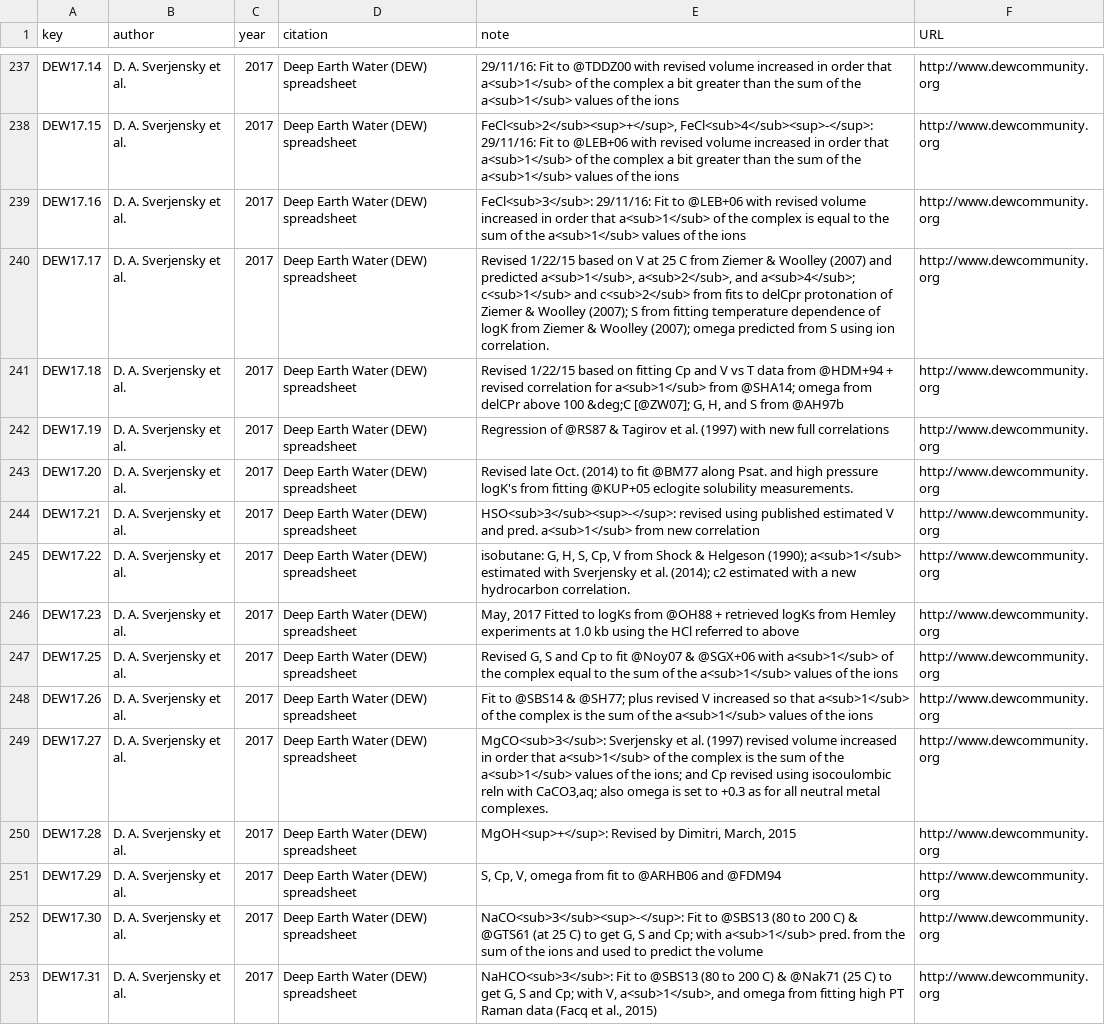
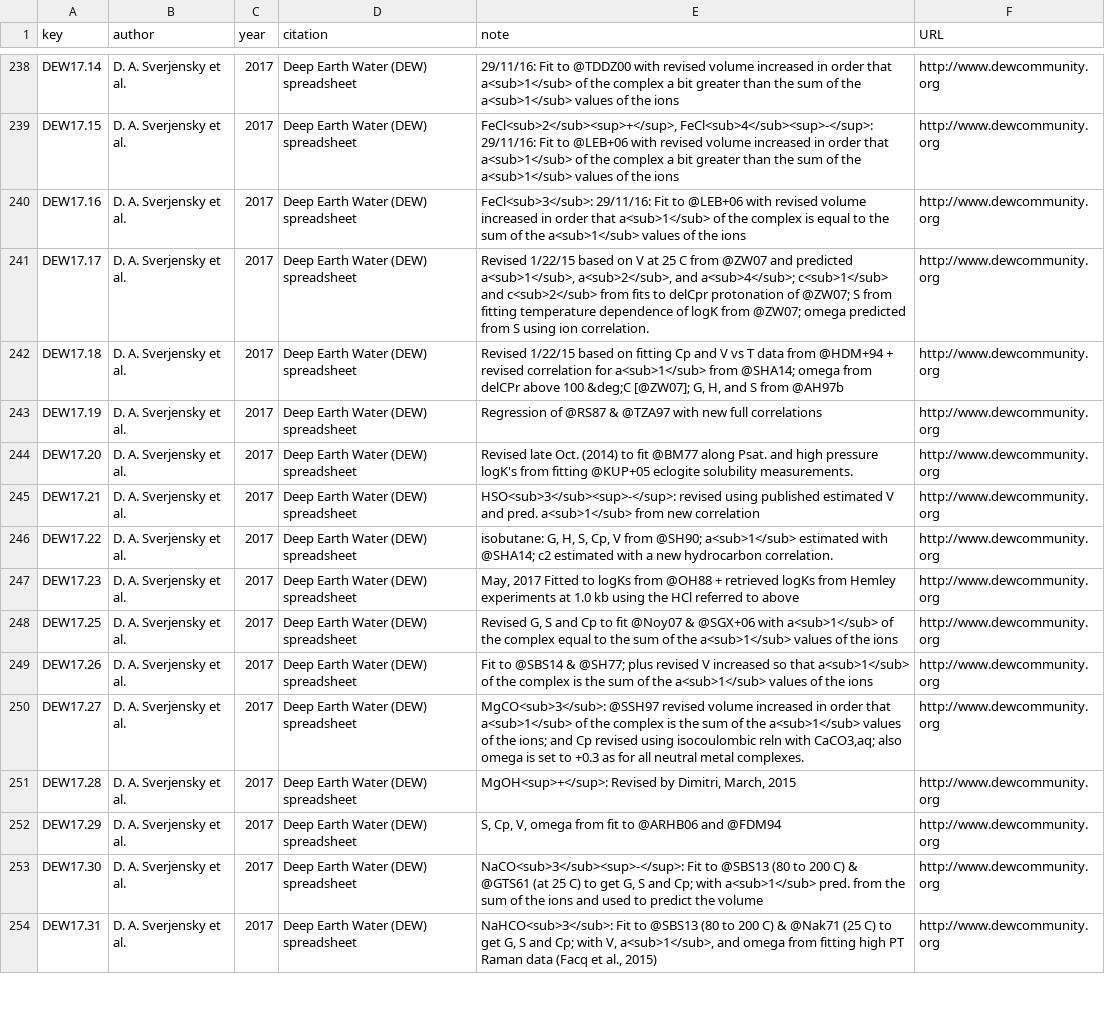
Before and after one commit to jedick/CHNOSZ, a CSV file: inst/extdata/OBIGT/refs.csv, drawn as a sheet; only a part is shown, gaps mark what is left out; the diff covers the shown part only.

Commit message:
OBIGT/DEW: update references and round omega values
git-svn-id: svn://scm.r-forge.r-project.org/svnroot/chnosz/pkg/CHNOSZ@535 edb9625f-4e0d-4859-8d74-9fd3b1da38cb

```diff
--- a/inst/extdata/OBIGT/refs.csv
+++ b/inst/extdata/OBIGT/refs.csv
@@ -239,8 +240,8 @@ DEW17.15,"D. A. Sverjensky et al.",2017,"Deep Earth Water (DEW) spreadsheet","Fe
 DEW17.16,"D. A. Sverjensky et al.",2017,"Deep Earth Water (DEW) spreadsheet","FeCl<sub>3</sub>: 29/11/16: Fit to @LEB+06 with revised volume increased in order that a<sub>1</sub> of the complex is equal to the sum of the a<sub>1</sub> values of the ions",http://www.dewcommunity.org
-DEW17.17,"D. A. Sverjensky et al.",2017,"Deep Earth Water (DEW) spreadsheet","Revised 1/22/15 based on V at 25 C from Ziemer & Woolley (2007) and predicted a<sub>1</sub>, a<sub>2</sub>, and a<sub>4</sub>; c<sub>1</sub> and c<sub>2</sub> from fits to delCpr protonation of Ziemer & Woolley (2007); S from fitting temperature dependence of logK from Ziemer & Woolley (2007); omega predicted from S using ion correlation.",http://www.dewcommunity.org
+DEW17.17,"D. A. Sverjensky et al.",2017,"Deep Earth Water (DEW) spreadsheet","Revised 1/22/15 based on V at 25 C from @ZW07 and predicted a<sub>1</sub>, a<sub>2</sub>, and a<sub>4</sub>; c<sub>1</sub> and c<sub>2</sub> from fits to delCpr protonation of @ZW07; S from fitting temperature dependence of logK from @ZW07; omega predicted from S using ion correlation.",http://www.dewcommunity.org
 DEW17.18,"D. A. Sverjensky et al.",2017,"Deep Earth Water (DEW) spreadsheet","Revised 1/22/15 based on fitting Cp and V vs T data from @HDM+94 + revised correlation for a<sub>1</sub> from @SHA14; omega from delCPr above 100 &deg;C [@ZW07]; G, H, and S from @AH97b",http://www.dewcommunity.org
-DEW17.19,"D. A. Sverjensky et al.",2017,"Deep Earth Water (DEW) spreadsheet","Regression of @RS87 & Tagirov et al. (1997) with new full correlations",http://www.dewcommunity.org
+DEW17.19,"D. A. Sverjensky et al.",2017,"Deep Earth Water (DEW) spreadsheet","Regression of @RS87 & @TZA97 with new full correlations",http://www.dewcommunity.org
 DEW17.20,"D. A. Sverjensky et al.",2017,"Deep Earth Water (DEW) spreadsheet","Revised late Oct. (2014) to fit @BM77 along Psat. and high pressure logK's from fitting @KUP+05 eclogite solubility measurements.",http://www.dewcommunity.org
 DEW17.21,"D. A. Sverjensky et al.",2017,"Deep Earth Water (DEW) spreadsheet","HSO<sub>3</sub><sup>-</sup>: revised using published estimated V and pred. a<sub>1</sub> from new correlation",http://www.dewcommunity.org
-DEW17.22,"D. A. Sverjensky et al.",2017,"Deep Earth Water (DEW) spreadsheet","isobutane: G, H, S, Cp, V from Shock & Helgeson (1990); a<sub>1</sub> estimated with Sverjensky et al. (2014); c2 estimated with a new hydrocarbon correlation.",http://www.dewcommunity.org
+DEW17.22,"D. A. Sverjensky et al.",2017,"Deep Earth Water (DEW) spreadsheet","isobutane: G, H, S, Cp, V from @SH90; a<sub>1</sub> estimated with @SHA14; c2 estimated with a new hydrocarbon correlation.",http://www.dewcommunity.org
 DEW17.23,"D. A. Sverjensky et al.",2017,"Deep Earth Water (DEW) spreadsheet","May, 2017 Fitted to logKs from @OH88 + retrieved logKs from Hemley experiments at 1.0 kb using the HCl referred to above",http://www.dewcommunity.org
@@ -248,3 +249,3 @@ DEW17.25,"D. A. Sverjensky et al.",2017,"Deep Earth Water (DEW) spreadsheet","Re
 DEW17.26,"D. A. Sverjensky et al.",2017,"Deep Earth Water (DEW) spreadsheet","Fit to @SBS14 & @SH77; plus revised V increased so that a<sub>1</sub> of the complex is the sum of the a<sub>1</sub> values of the ions",http://www.dewcommunity.org
-DEW17.27,"D. A. Sverjensky et al.",2017,"Deep Earth Water (DEW) spreadsheet","MgCO<sub>3</sub>: Sverjensky et al. (1997) revised volume increased in order that a<sub>1</sub> of the complex is the sum of the a<sub>1</sub> values of the ions; and Cp revised using isocoulombic reln with CaCO3,aq; also omega is set to +0.3 as for all neutral metal complexes.",http://www.dewcommunity.org
+DEW17.27,"D. A. Sverjensky et al.",2017,"Deep Earth Water (DEW) spreadsheet","MgCO<sub>3</sub>: @SSH97 revised volume increased in order that a<sub>1</sub> of the complex is the sum of the a<sub>1</sub> values of the ions; and Cp revised using isocoulombic reln with CaCO3,aq; also omega is set to +0.3 as for all neutral metal complexes.",http://www.dewcommunity.org
 DEW17.28,"D. A. Sverjensky et al.",2017,"Deep Earth Water (DEW) spreadsheet","MgOH<sup>+</sup>: Revised by Dimitri, March, 2015",http://www.dewcommunity.org
```
Also changed, not shown: 1 added row and 7 edited cells elsewhere in this file, inst/extdata/OBIGT/DEW_aq.csv.
